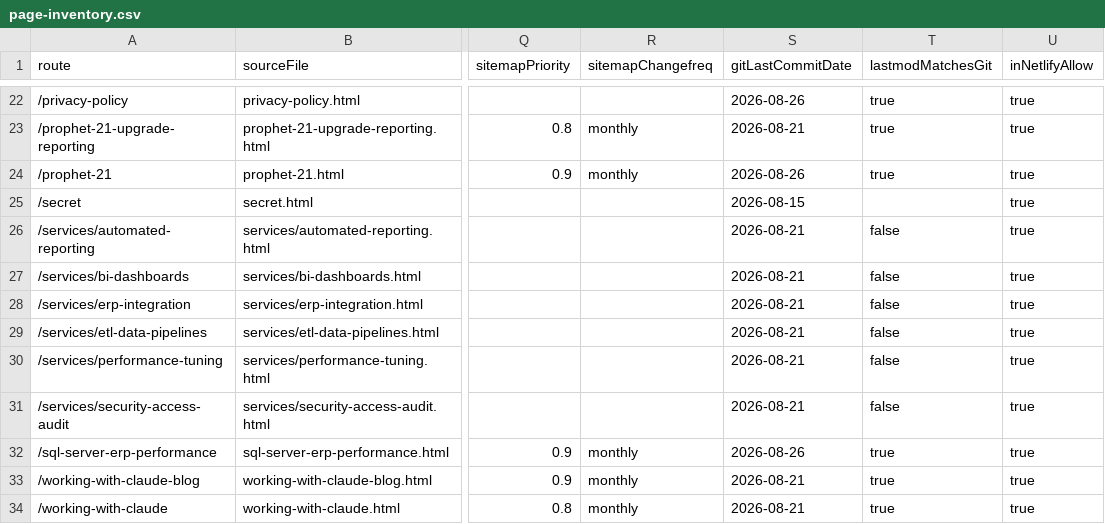
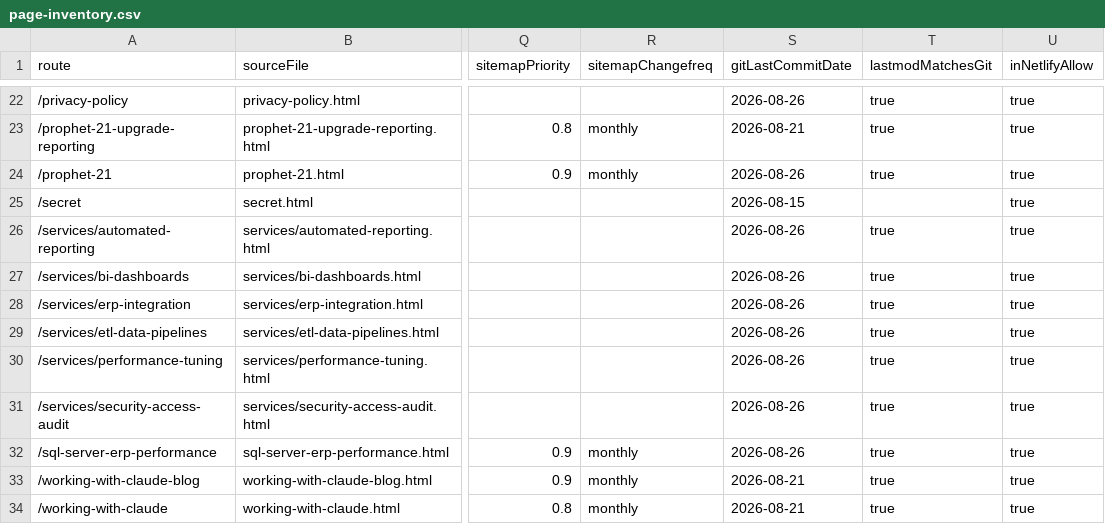
Before and after one commit to iamnotcheckingit-cyber/siegestack, a CSV file: reports/page-inventory.csv, drawn as a sheet; only a part is shown, gaps mark what is left out; the diff names each change by its address in the sheet, - before the commit and + after, or states it on an @@ line.

```diff
--- a/reports/page-inventory.csv
+++ b/reports/page-inventory.csv
-S26:S31 (gitLastCommitDate): 2026-08-21
+S26:S31 (gitLastCommitDate): 2026-08-26
-T26:T31 (lastmodMatchesGit): false
+T26:T31 (lastmodMatchesGit): true
```
Also changed, not shown: 2 other files.
